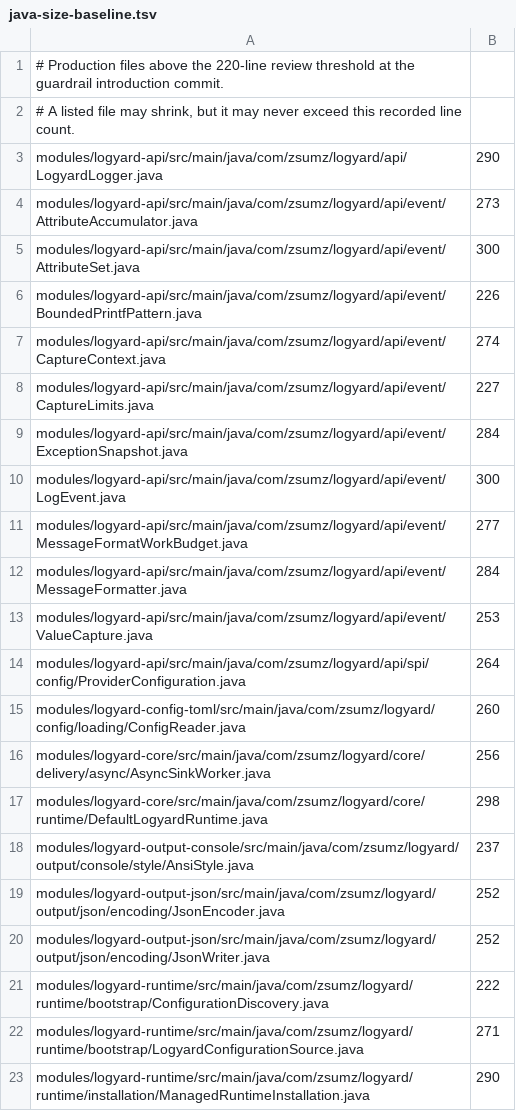
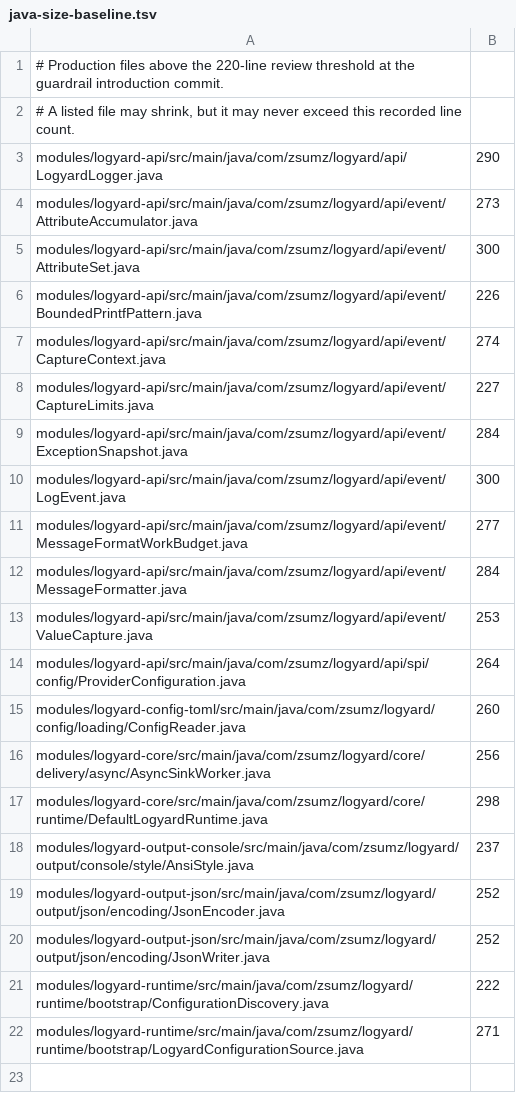
Before and after one commit to logyard4j/logyard, a TSV file: scripts/java-size-baseline.tsv, drawn as a sheet.

```diff
--- a/scripts/java-size-baseline.tsv
+++ b/scripts/java-size-baseline.tsv
@@ -22,2 +22 @@ modules/logyard-runtime/src/main/java/com/zsumz/logyard/runtime/bootstrap/Config
 modules/logyard-runtime/src/main/java/com/zsumz/logyard/runtime/bootstrap/LogyardConfigurationSource.java	271
-modules/logyard-runtime/src/main/java/com/zsumz/logyard/runtime/installation/ManagedRuntimeInstallation.java	290
```
Also changed, not shown: 56 other files.
